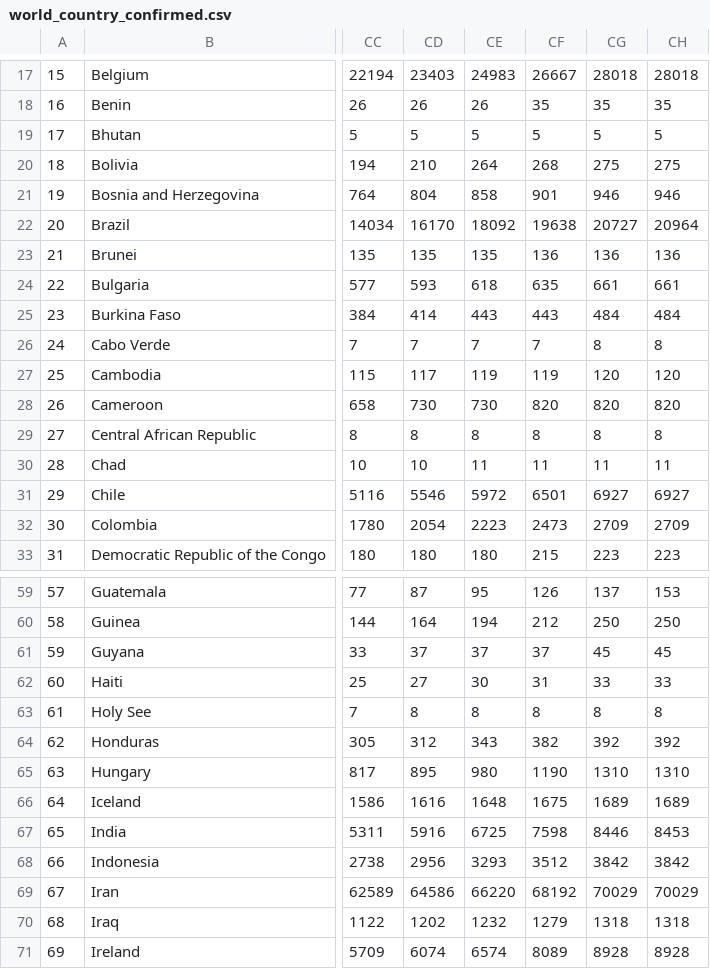
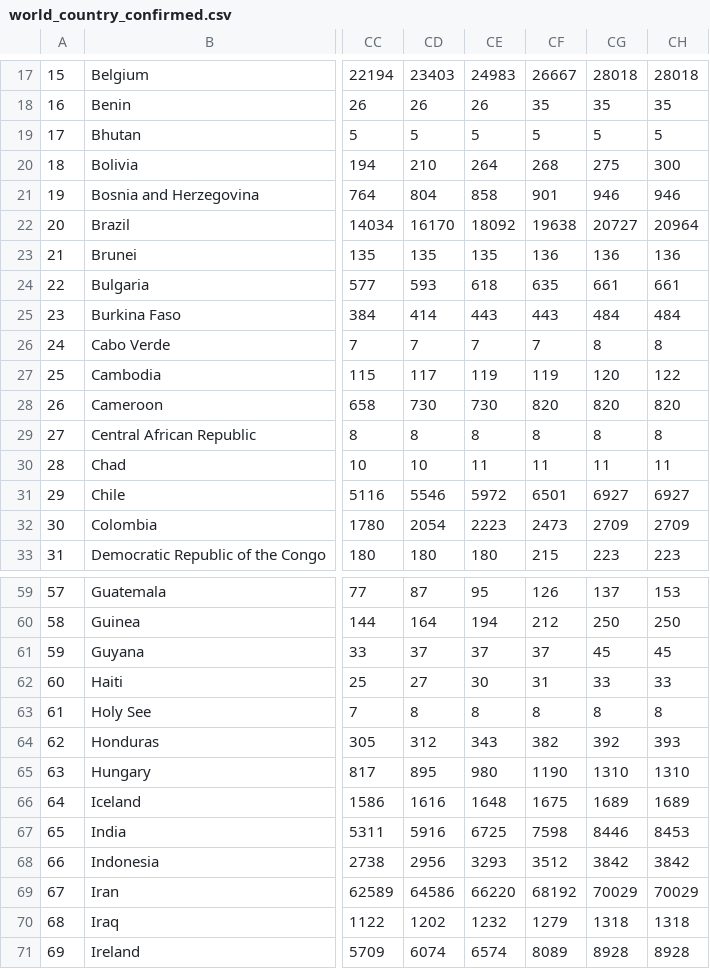
Before and after one commit to BiTLab-BaggiliTruthLab/COVID19-DATA, a CSV file: covid_19_timeseries_data/world_country_confirmed.csv, drawn as a sheet; only a part is shown, gaps mark what is left out; the diff names each change by its address in the sheet, - before the commit and + after, or states it on an @@ line.

```diff
--- a/covid_19_timeseries_data/world_country_confirmed.csv
+++ b/covid_19_timeseries_data/world_country_confirmed.csv
-CH20: 275
+CH20: 300
-CH27: 120
+CH27: 122
-CH64: 392
+CH64: 393
```
Also changed, not shown: covid_19_timeseries_data/world_country_deaths.csv, covid_19_timeseries_data/world_country_recovered.csv.
